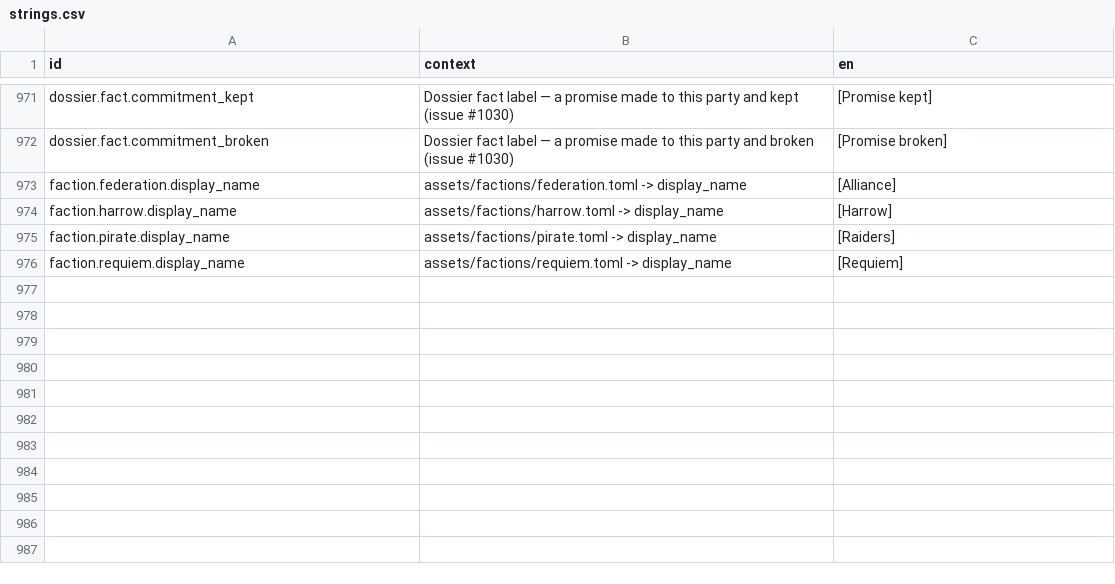
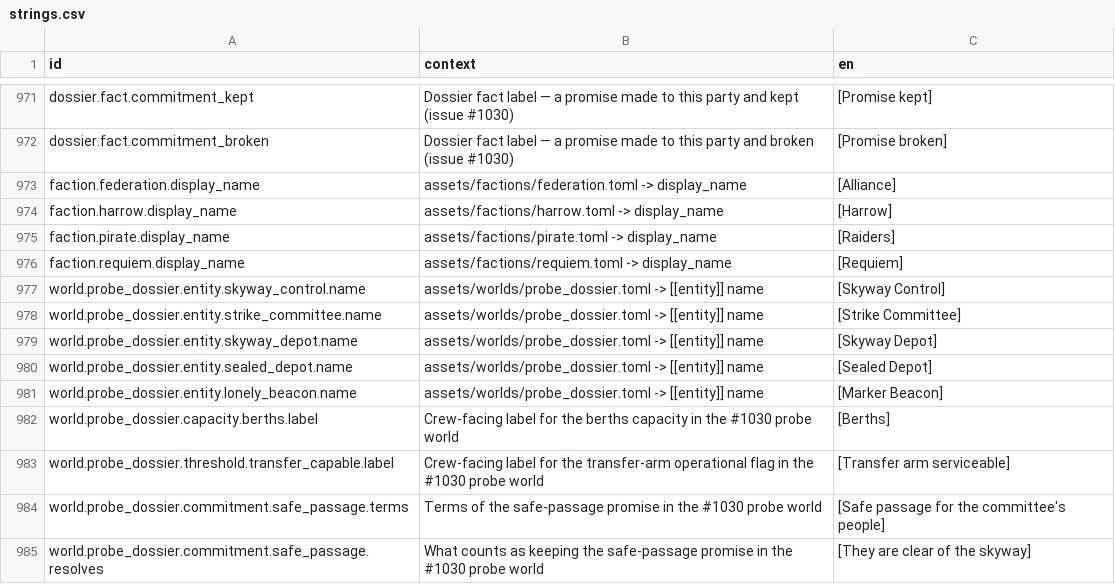
Before and after one commit to jkeywo/project-phoenix-v2, a CSV file: assets/strings/strings.csv, drawn as a sheet; only a part is shown, gaps mark what is left out.

```diff
--- a/assets/strings/strings.csv
+++ b/assets/strings/strings.csv
@@ -976 +976,10 @@ faction.pirate.display_name,"assets/factions/pirate.toml -> display_name","[Raid
 faction.requiem.display_name,"assets/factions/requiem.toml -> display_name","[Requiem]"
+world.probe_dossier.entity.skyway_control.name,"assets/worlds/probe_dossier.toml -> [[entity]] name","[Skyway Control]"
+world.probe_dossier.entity.strike_committee.name,"assets/worlds/probe_dossier.toml -> [[entity]] name","[Strike Committee]"
+world.probe_dossier.entity.skyway_depot.name,"assets/worlds/probe_dossier.toml -> [[entity]] name","[Skyway Depot]"
+world.probe_dossier.entity.sealed_depot.name,"assets/worlds/probe_dossier.toml -> [[entity]] name","[Sealed Depot]"
+world.probe_dossier.entity.lonely_beacon.name,"assets/worlds/probe_dossier.toml -> [[entity]] name","[Marker Beacon]"
+world.probe_dossier.capacity.berths.label,"Crew-facing label for the berths capacity in the #1030 probe world","[Berths]"
+world.probe_dossier.threshold.transfer_capable.label,"Crew-facing label for the transfer-arm operational flag in the #1030 probe world","[Transfer arm serviceable]"
+world.probe_dossier.commitment.safe_passage.terms,"Terms of the safe-passage promise in the #1030 probe world","[Safe passage for the committee's people]"
+world.probe_dossier.commitment.safe_passage.resolves,"What counts as keeping the safe-passage promise in the #1030 probe world","[They are clear of the skyway]"
```
Also changed, not shown: 3 other files.
